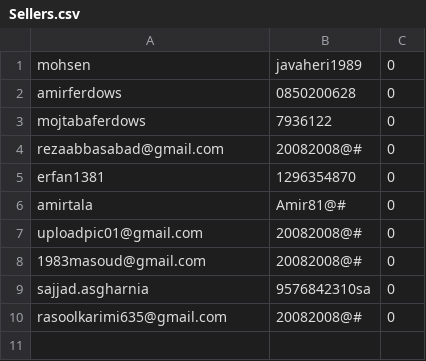
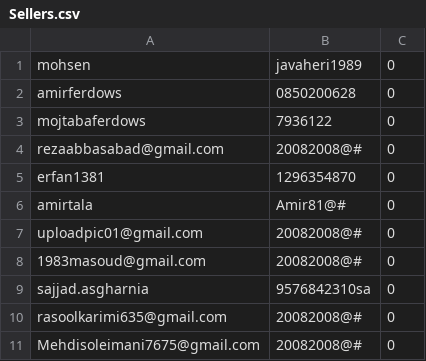
Before and after one commit to RAPEXA-TEAM/georay-vpn, a CSV file: site/Sellers.csv, drawn as a sheet.

Commit message:
add new seller tehran

```diff
--- a/site/Sellers.csv
+++ b/site/Sellers.csv
@@ -10 +10,2 @@ sajjad.asgharnia,9576842310sa,0
 rasoolkarimi635@gmail.com,20082008@#,0
+Mehdisoleimani7675@gmail.com,20082008@#,0
```
